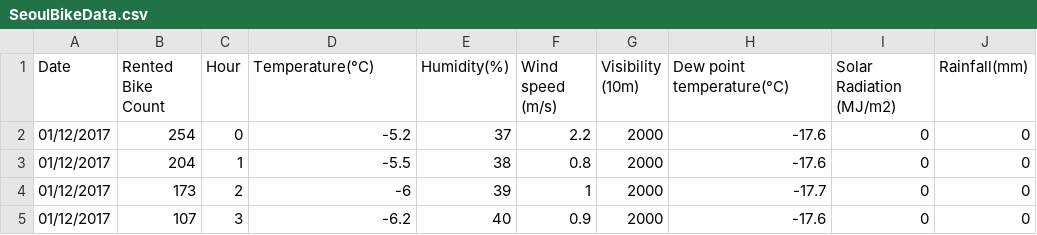
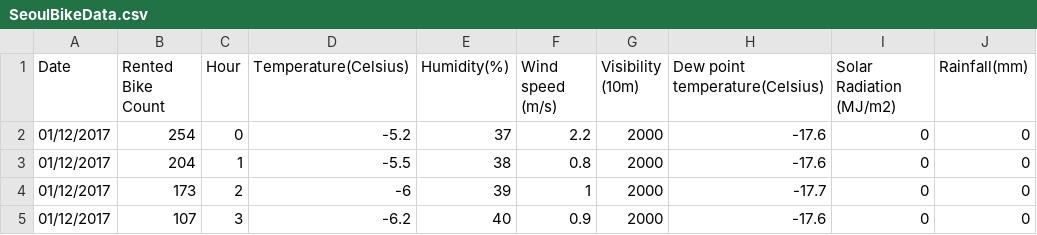
Before and after one commit to yunz0926/COSE362, a CSV file: SeoulBikeData.csv, drawn as a sheet; only a part is shown; the diff names each change by its address in the sheet, - before the commit and + after, or states it on an @@ line.

Commit message:
Add Datafile

```diff
--- a/SeoulBikeData.csv
+++ b/SeoulBikeData.csv
-D1: Temperature(°C)
+D1: Temperature(Celsius)
-H1: Dew point temperature(°C)
+H1: Dew point temperature(Celsius)
```
